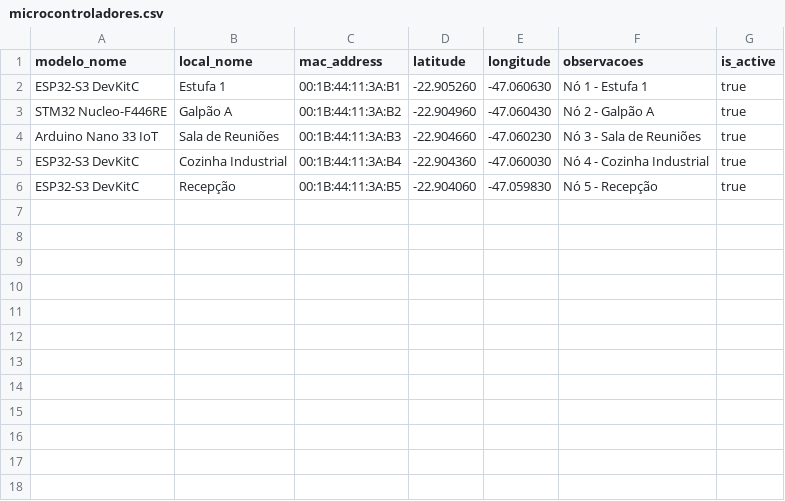
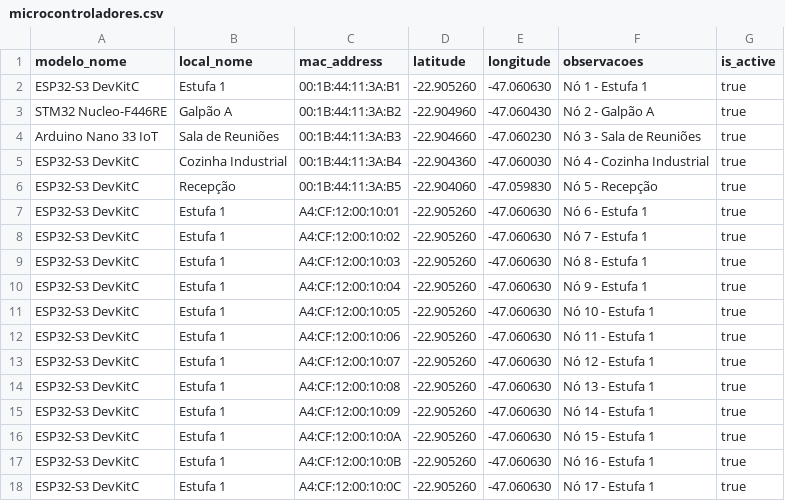
Before and after one commit to gustavozimmer/integrador-back, a CSV file: monitoramento/data/microcontroladores.csv, drawn as a sheet; the diff names each change by its address in the sheet, - before the commit and + after, or states it on an @@ line.

```diff
--- a/monitoramento/data/microcontroladores.csv
+++ b/monitoramento/data/microcontroladores.csv
+row 7: ESP32-S3 DevKitC | Estufa 1 | A4:CF:12:00:10:01 | -22.905260 | -47.060630 | Nó 6 - Estufa 1 | true
+row 8: ESP32-S3 DevKitC | Estufa 1 | A4:CF:12:00:10:02 | -22.905260 | -47.060630 | Nó 7 - Estufa 1 | true
+row 9: ESP32-S3 DevKitC | Estufa 1 | A4:CF:12:00:10:03 | -22.905260 | -47.060630 | Nó 8 - Estufa 1 | true
+row 10: ESP32-S3 DevKitC | Estufa 1 | A4:CF:12:00:10:04 | -22.905260 | -47.060630 | Nó 9 - Estufa 1 | true
+row 11: ESP32-S3 DevKitC | Estufa 1 | A4:CF:12:00:10:05 | -22.905260 | -47.060630 | Nó 10 - Estufa 1 | true
+row 12: ESP32-S3 DevKitC | Estufa 1 | A4:CF:12:00:10:06 | -22.905260 | -47.060630 | Nó 11 - Estufa 1 | true
+row 13: ESP32-S3 DevKitC | Estufa 1 | A4:CF:12:00:10:07 | -22.905260 | -47.060630 | Nó 12 - Estufa 1 | true
+row 14: ESP32-S3 DevKitC | Estufa 1 | A4:CF:12:00:10:08 | -22.905260 | -47.060630 | Nó 13 - Estufa 1 | true
+row 15: ESP32-S3 DevKitC | Estufa 1 | A4:CF:12:00:10:09 | -22.905260 | -47.060630 | Nó 14 - Estufa 1 | true
+row 16: ESP32-S3 DevKitC | Estufa 1 | A4:CF:12:00:10:0A | -22.905260 | -47.060630 | Nó 15 - Estufa 1 | true
+row 17: ESP32-S3 DevKitC | Estufa 1 | A4:CF:12:00:10:0B | -22.905260 | -47.060630 | Nó 16 - Estufa 1 | true
+row 18: ESP32-S3 DevKitC | Estufa 1 | A4:CF:12:00:10:0C | -22.905260 | -47.060630 | Nó 17 - Estufa 1 | true
```
Also changed, not shown: monitoramento/data/modelos_sensor.csv, monitoramento/data/usuarios.csv, 1 other file.
